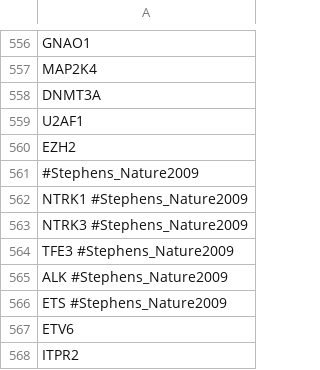
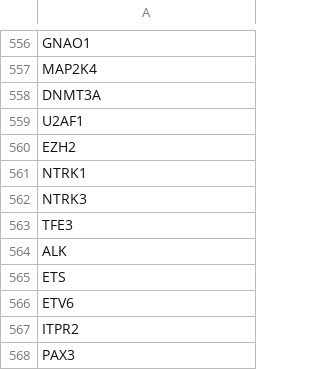
Before and after one commit to genome-vendor/genome-db-tgi-misc-annotation-data, a CSV file: BreakAnnot/Cancer_genes.csv, drawn as a sheet; only a part is shown, gaps mark what is left out; the shorter side is filled out with more unchanged rows.

Commit message:
removed random comments from gene list file

```diff
--- a/BreakAnnot/Cancer_genes.csv
+++ b/BreakAnnot/Cancer_genes.csv
@@ -560,8 +560,7 @@ U2AF1
 EZH2
-#Stephens_Nature2009
-NTRK1	#Stephens_Nature2009
-NTRK3	#Stephens_Nature2009
-TFE3	#Stephens_Nature2009
-ALK	#Stephens_Nature2009
-ETS	#Stephens_Nature2009
+NTRK1
+NTRK3
+TFE3
+ALK
+ETS
 ETV6
```
